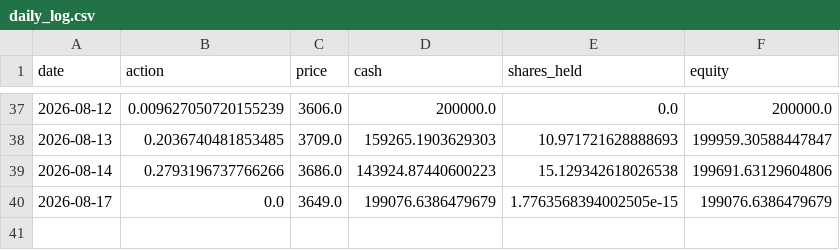
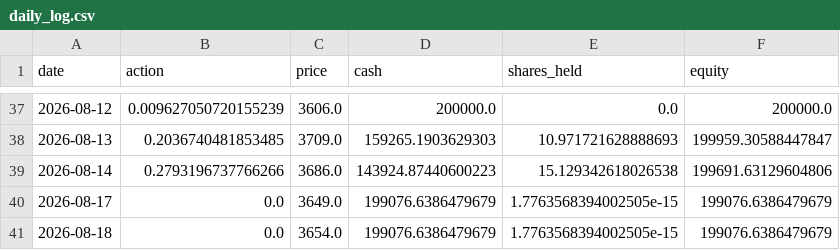
Before and after one commit to ytyasufumi00/kabu-simulator, a CSV file: dashboard/data/8306.T/forward_test/daily_log.csv, drawn as a sheet; only a part is shown, gaps mark what is left out.

```diff
--- a/dashboard/data/8306.T/forward_test/daily_log.csv
+++ b/dashboard/data/8306.T/forward_test/daily_log.csv
@@ -40 +40,2 @@ date,action,price,cash,shares_held,equity
 2026-08-17,0.0,3649.0,199076.6386479679,1.7763568394002505e-15,199076.6386479679
+2026-08-18,0.0,3654.0,199076.6386479679,1.7763568394002505e-15,199076.6386479679
```
Also changed, not shown: dashboard/data/6758.T/forward_test/daily_log.csv, dashboard/data/7203.T/forward_test/daily_log.csv, 3 other files.
